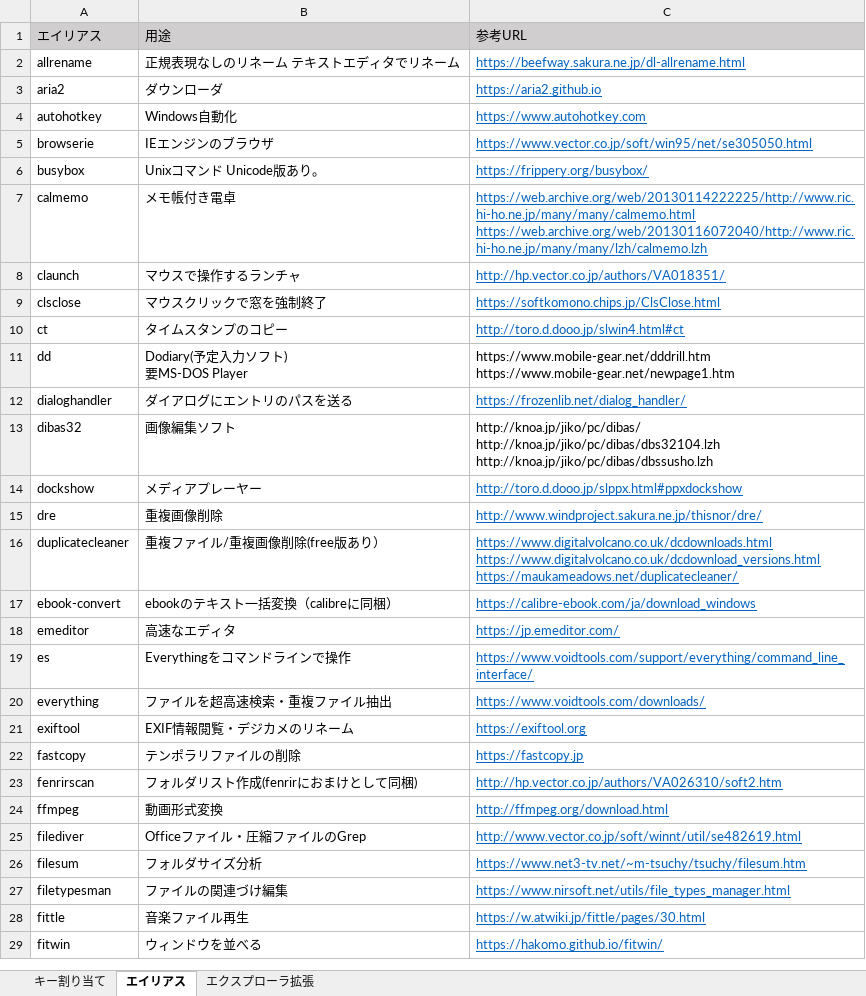
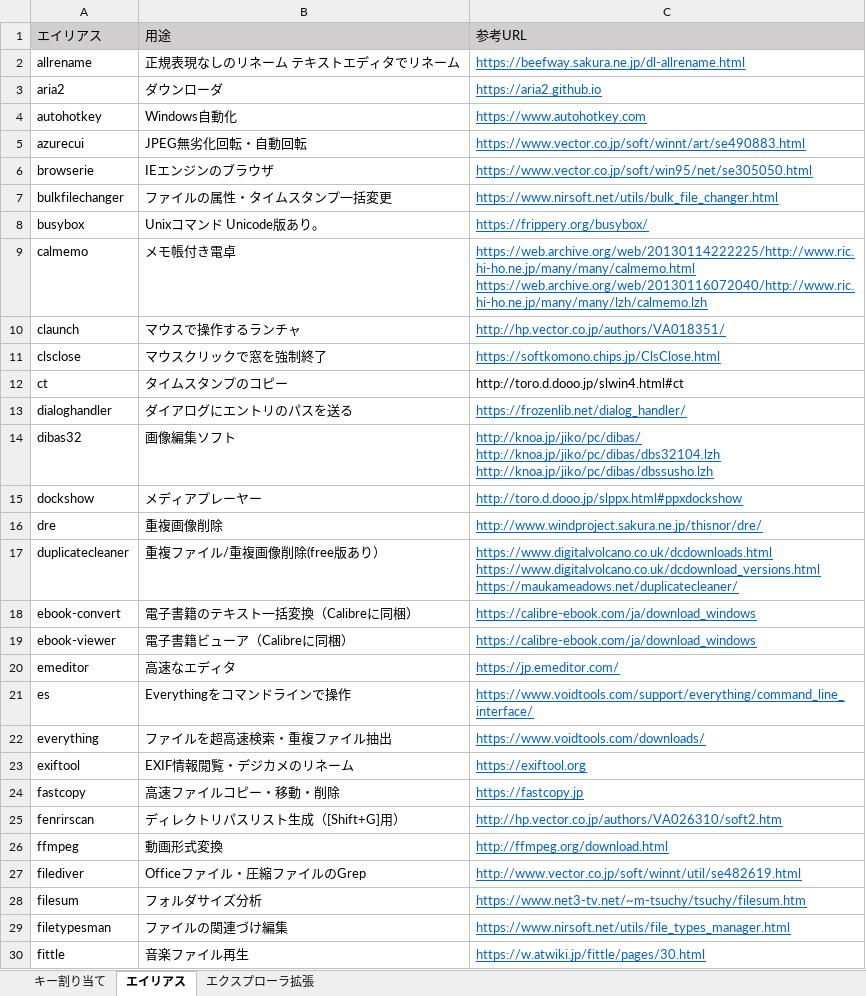
Before and after one commit to ppxbpfiles/Paper-Plane-xUI-customize-example, an Excel workbook: key検討用/ppxkey.xlsx, sheet エイリアス, drawn as a sheet; only a part is shown; the shorter side is filled out with more unchanged rows; values as stored, in another font and other column widths than the file's, no borders; removed rows and columns are numbered as before the commit, all else as after; ↵ is a line break in a cell; the diff covers the shown part only; the diff names each change by its address in the sheet, - before the commit and + after, or states it on an @@ line.

```diff
--- a/key検討用/ppxkey.xlsx (sheet エイリアス)
+++ b/key検討用/ppxkey.xlsx (sheet エイリアス)
+row 5: azurecui | JPEG無劣化回転・自動回転 | https://www.vector.co.jp/soft/winnt/art/se490883.html
+row 7: bulkfilechanger | ファイルの属性・タイムスタンプ一括変更 | https://www.nirsoft.net/utils/bulk_file_changer.html
@@ C12 underline: on → off, text colour: #0563C1 → black @@
-row 11: dd | Dodiary(予定入力ソフト) ↵ 要MS-DOS Player | https://www.mobile-gear.net/dddrill.htm ↵ https://www.mobile-gear.net/newpage1.htm
@@ C14 underline: off → on, text colour: black → #0563C1 @@
-B18: ebookのテキスト一括変換（calibreに同梱）
+B18: 電子書籍のテキスト一括変換（Calibreに同梱）
+row 19: ebook-viewer | 電子書籍ビューア（Calibreに同梱） | https://calibre-ebook.com/ja/download_windows
-B24: テンポラリファイルの削除
+B24: 高速ファイルコピー・移動・削除
-B25: フォルダリスト作成(fenrirにおまけとして同梱)
+B25: ディレクトリパスリスト生成（[Shift+G]用）
```
Also changed, not shown: 2 added rows, 2 removed rows, 1 moved row and 15 edited cells elsewhere in this sheet, sheet キー割り当て, 12 other files.
